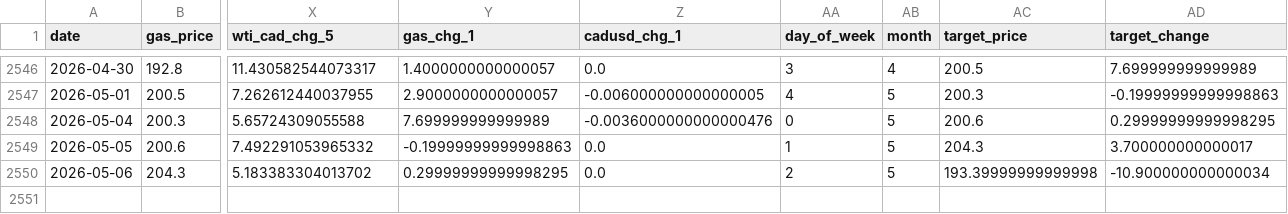
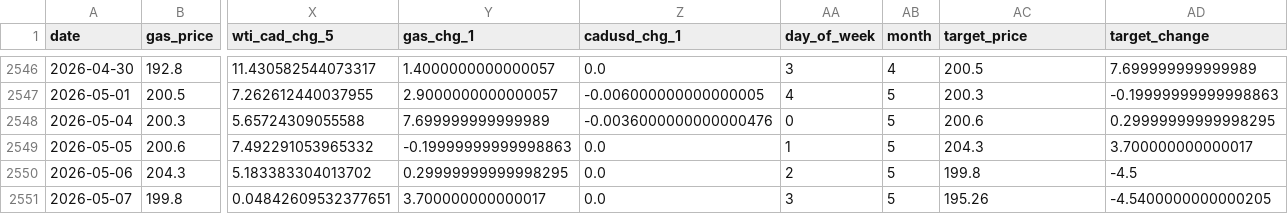
Before and after one commit to bku941025-arch/oil-price-prediction-model, a CSV file: Data/montreal_gas_ml_ready.csv, drawn as a sheet; only a part is shown, gaps mark what is left out; rows hold the shown columns only; the diff names each change by its address in the sheet, - before the commit and + after, or states it on an @@ line.

```diff
--- a/Data/montreal_gas_ml_ready.csv
+++ b/Data/montreal_gas_ml_ready.csv
-AC2550 (target_price): 193.39999999999998
+AC2550 (target_price): 199.8
-AD2550 (target_change): -10.900000000000034
+AD2550 (target_change): -4.5
+row 2551: 2026-05-07 | 199.8 | 0.04842609532377651 | 3.700000000000017 | 0.0 | 3 | 5 | 195.26 | -4.5400000000000205
```
Also changed, not shown: 4 other files.
